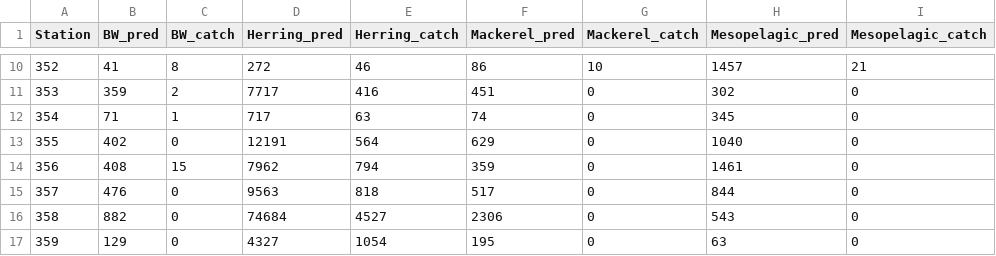
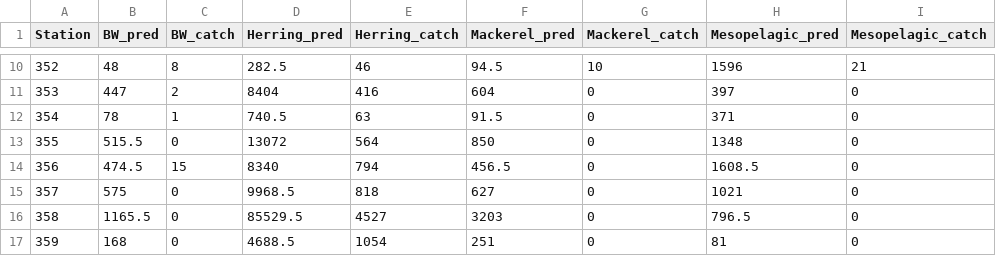
Before and after one commit to nilsolav/DeepVision, a CSV file: Predictions_vs_catchdata2018.csv, drawn as a sheet; only a part is shown, gaps mark what is left out; the diff covers the shown part only.

```diff
--- a/Predictions_vs_catchdata2018.csv
+++ b/Predictions_vs_catchdata2018.csv
@@ -10,8 +10,8 @@ Station;BW_pred;BW_catch;Herring_pred;Herring_catch;Mackerel_pred;Mackerel_catch
-352;41;8;272;46;86;10;1457;21
-353;359;2;7717;416;451;0;302;0
-354;71;1;717;63;74;0;345;0
-355;402;0;12191;564;629;0;1040;0
-356;408;15;7962;794;359;0;1461;0
-357;476;0;9563;818;517;0;844;0
-358;882;0;74684;4527;2306;0;543;0
-359;129;0;4327;1054;195;0;63;0
+352;48;8;282.5;46;94.5;10;1596;21
+353;447;2;8404;416;604;0;397;0
+354;78;1;740.5;63;91.5;0;371;0
+355;515.5;0;13072;564;850;0;1348;0
+356;474.5;15;8340;794;456.5;0;1608.5;0
+357;575;0;9968.5;818;627;0;1021;0
+358;1165.5;0;85529.5;4527;3203;0;796.5;0
+359;168;0;4688.5;1054;251;0;81;0
```
Also changed, not shown: 48 edited cells elsewhere in this file, 1 other file.
